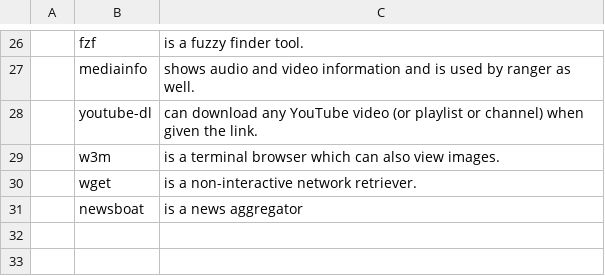
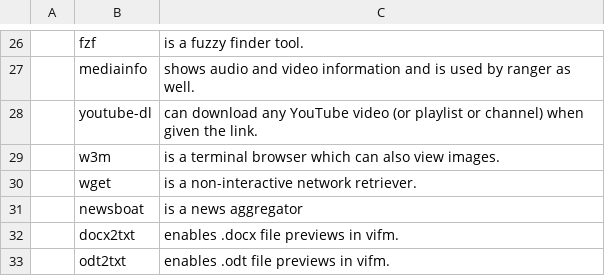
Before and after one commit to ispanos/anergos, a CSV file: programs/progs.csv, drawn as a sheet; only a part is shown, gaps mark what is left out; the diff names each change by its address in the sheet, - before the commit and + after, or states it on an @@ line.

Commit message:
added doc previews in vifm

```diff
--- a/programs/progs.csv
+++ b/programs/progs.csv
+row 32:  | docx2txt | enables .docx file previews in vifm.
+row 33:  | odt2txt | enables .odt file previews in vifm.
```
